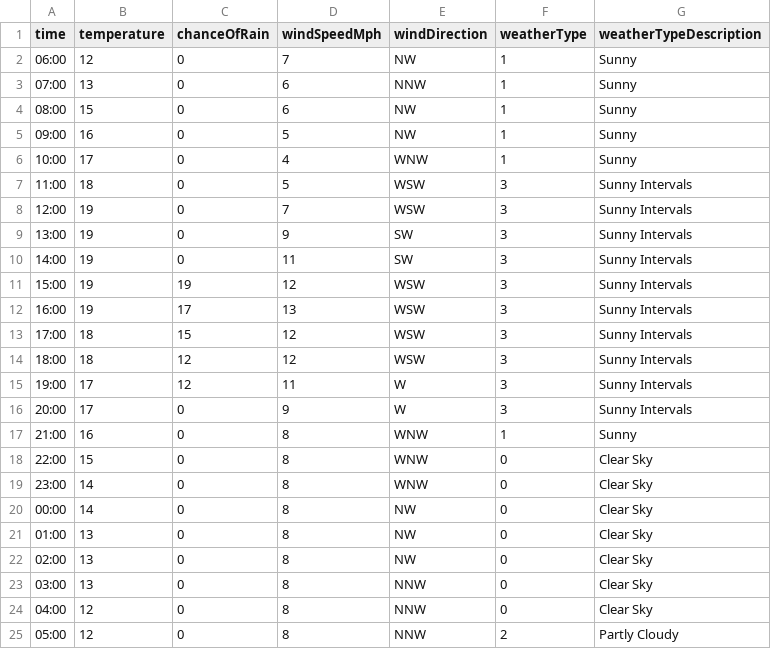
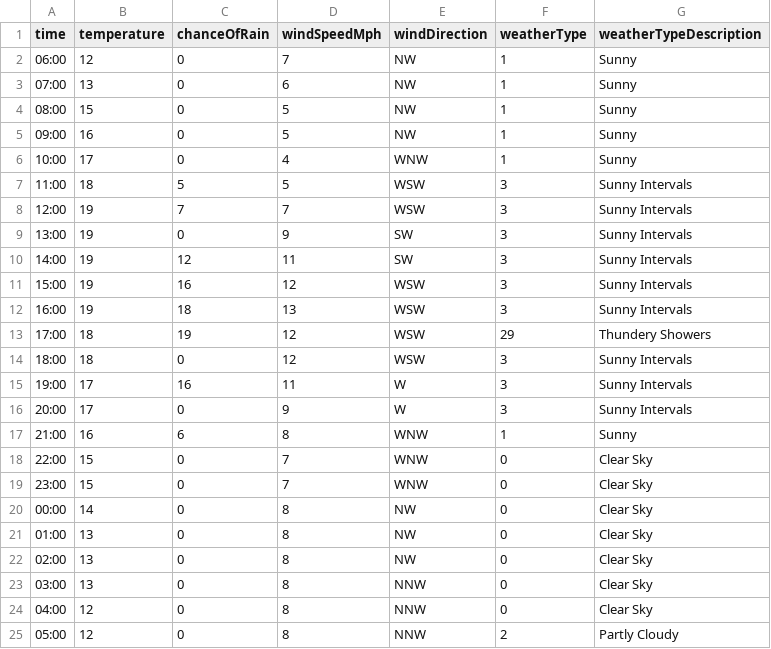
Before and after one commit to djcarter85/studland, a CSV file: _data/weather/2023-07-20.csv, drawn as a sheet.

Commit message:
11250dc7-f337-4a3f-af0b-97da0456db5d

```diff
--- a/_data/weather/2023-07-20.csv
+++ b/_data/weather/2023-07-20.csv
@@ -2,19 +2,19 @@ time,temperature,chanceOfRain,windSpeedMph,windDirection,weatherType,weatherType
 06:00,12,0,7,NW,1,Sunny
-07:00,13,0,6,NNW,1,Sunny
-08:00,15,0,6,NW,1,Sunny
+07:00,13,0,6,NW,1,Sunny
+08:00,15,0,5,NW,1,Sunny
 09:00,16,0,5,NW,1,Sunny
 10:00,17,0,4,WNW,1,Sunny
-11:00,18,0,5,WSW,3,Sunny Intervals
-12:00,19,0,7,WSW,3,Sunny Intervals
+11:00,18,5,5,WSW,3,Sunny Intervals
+12:00,19,7,7,WSW,3,Sunny Intervals
 13:00,19,0,9,SW,3,Sunny Intervals
-14:00,19,0,11,SW,3,Sunny Intervals
-15:00,19,19,12,WSW,3,Sunny Intervals
-16:00,19,17,13,WSW,3,Sunny Intervals
-17:00,18,15,12,WSW,3,Sunny Intervals
-18:00,18,12,12,WSW,3,Sunny Intervals
-19:00,17,12,11,W,3,Sunny Intervals
+14:00,19,12,11,SW,3,Sunny Intervals
+15:00,19,16,12,WSW,3,Sunny Intervals
+16:00,19,18,13,WSW,3,Sunny Intervals
+17:00,18,19,12,WSW,29,Thundery Showers
+18:00,18,0,12,WSW,3,Sunny Intervals
+19:00,17,16,11,W,3,Sunny Intervals
 20:00,17,0,9,W,3,Sunny Intervals
-21:00,16,0,8,WNW,1,Sunny
-22:00,15,0,8,WNW,0,Clear Sky
-23:00,14,0,8,WNW,0,Clear Sky
+21:00,16,6,8,WNW,1,Sunny
+22:00,15,0,7,WNW,0,Clear Sky
+23:00,15,0,7,WNW,0,Clear Sky
 00:00,14,0,8,NW,0,Clear Sky
```
